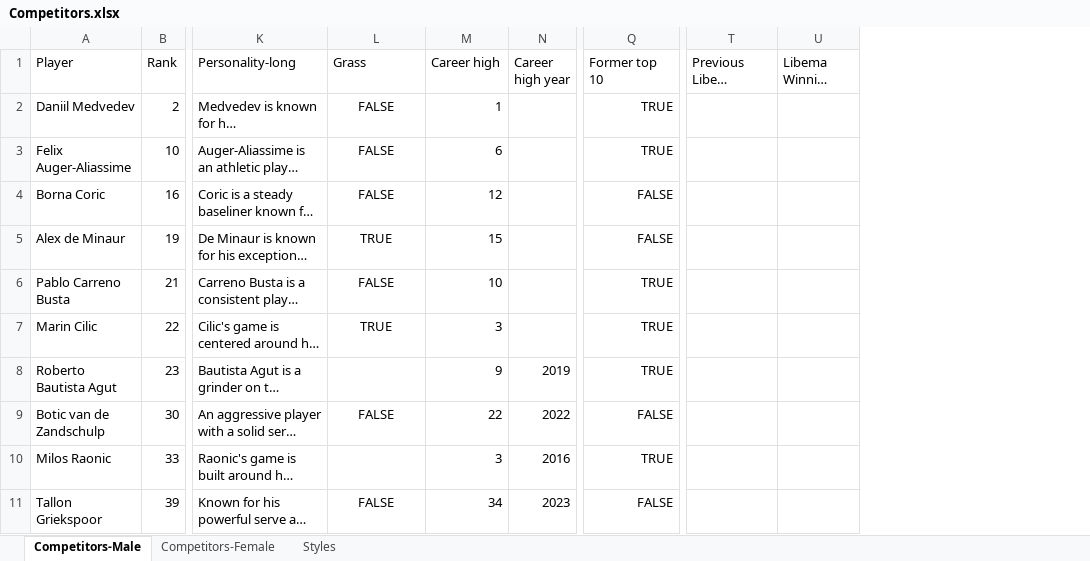
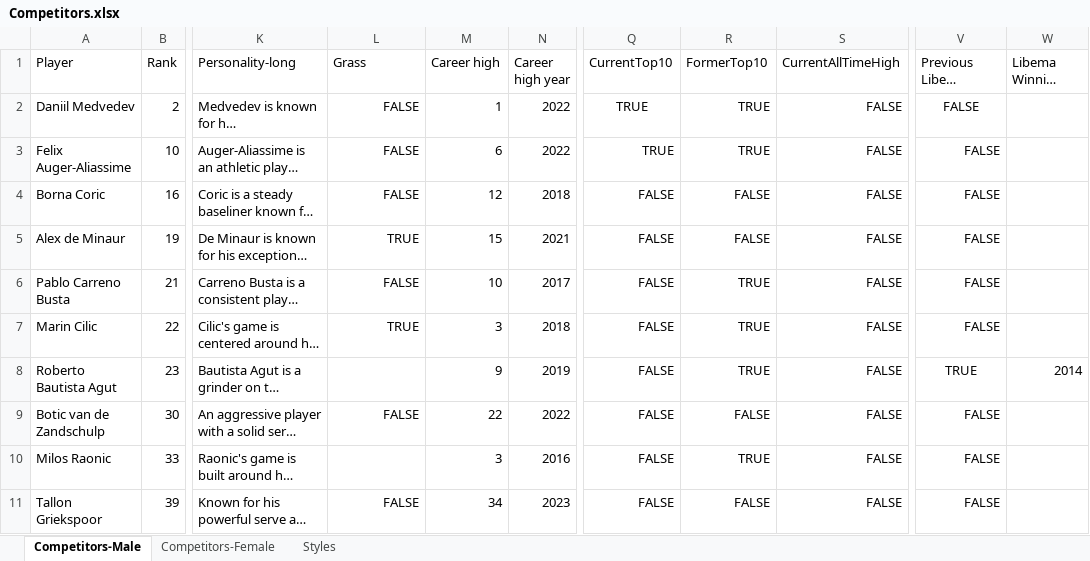
Before and after one commit to AsafKed/tennis-router, an Excel workbook: backend/data/Competitors.xlsx, sheet Competitors-Male, drawn as a sheet; only a part is shown, gaps mark what is left out; long unchanged cells end in …; values as stored, in another font and other column widths than the file's, no borders; conditional formats not drawn; addresses are those after the commit; the diff covers the shown part only; the diff names each change by its address in the sheet, - before the commit and + after, or states it on an @@ line.

```diff
--- a/backend/data/Competitors.xlsx (sheet Competitors-Male)
+++ b/backend/data/Competitors.xlsx (sheet Competitors-Male)
+column Q (CurrentTop10), rows 2-11: TRUE | TRUE | FALSE | FALSE | FALSE | FALSE | FALSE | FALSE | FALSE | FALSE
+column S (CurrentAllTimeHigh), rows 2-11: all FALSE
-R1: Former top 10
+R1: FormerTop10
-L2:L7 alignment: center
+L2:L7 alignment: right
-N2:N3 (Career high year): (empty)
+N2:N3 (Career high year): 2022
-V2:V7 (Previous Libema Winner): (empty)
+V2:V7 (Previous Libema Winner): FALSE
-N4 (Career high year): (empty)
+N4 (Career high year): 2018
-N5 (Career high year): (empty)
+N5 (Career high year): 2021
-N6 (Career high year): (empty)
+N6 (Career high year): 2017
-N7 (Career high year): (empty)
+N7 (Career high year): 2018
-V8 (Previous Libema Winner): (empty)
+V8 (Previous Libema Winner): TRUE
-W8 (Libema Winning Year): (empty)
+W8 (Libema Winning Year): 2014
-L9 alignment: center
+L9 alignment: right
-V9:V11 (Previous Libema Winner): (empty)
+V9:V11 (Previous Libema Winner): FALSE
-L11 alignment: center
+L11 alignment: right
```
Also changed, not shown: 9 edited cells and cell formats elsewhere in this sheet, sheet Competitors-Female, formulas that keep their value, 3 other files.
